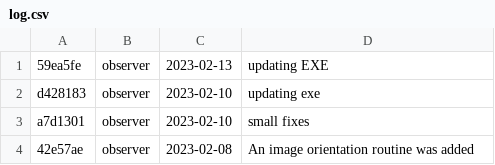
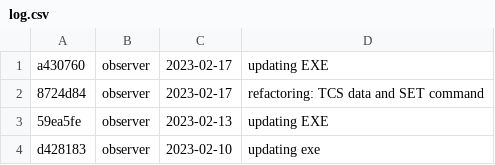
Before and after one commit to DBernardes/S4CCS, a CSV file: log.csv, drawn as a sheet; only a part is shown; the shorter side is filled out with more unchanged rows; the diff names each change by its address in the sheet, - before the commit and + after, or states it on an @@ line.

Commit message:
Updating the log.csv file

```diff
--- a/log.csv
+++ b/log.csv
+row 1: a430760 | observer | 2023-02-17 | updating EXE
+row 2: 8724d84 | observer | 2023-02-17 | refactoring: TCS data and SET command
```
